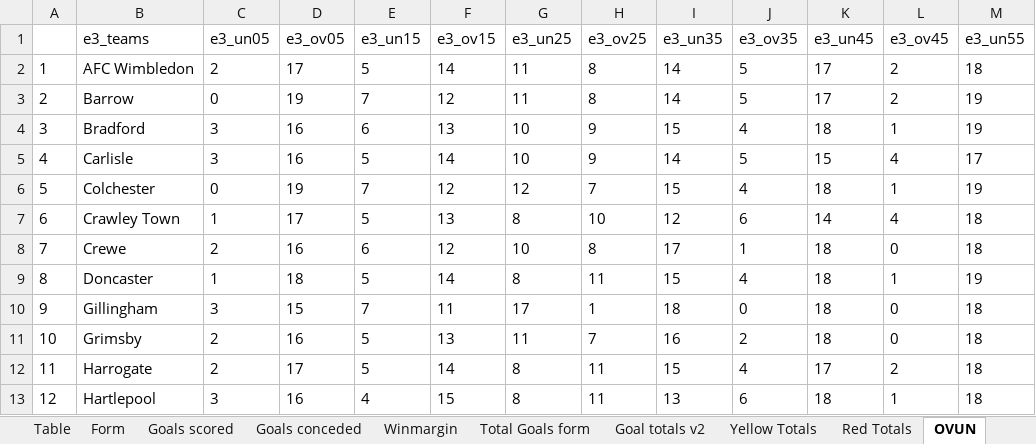
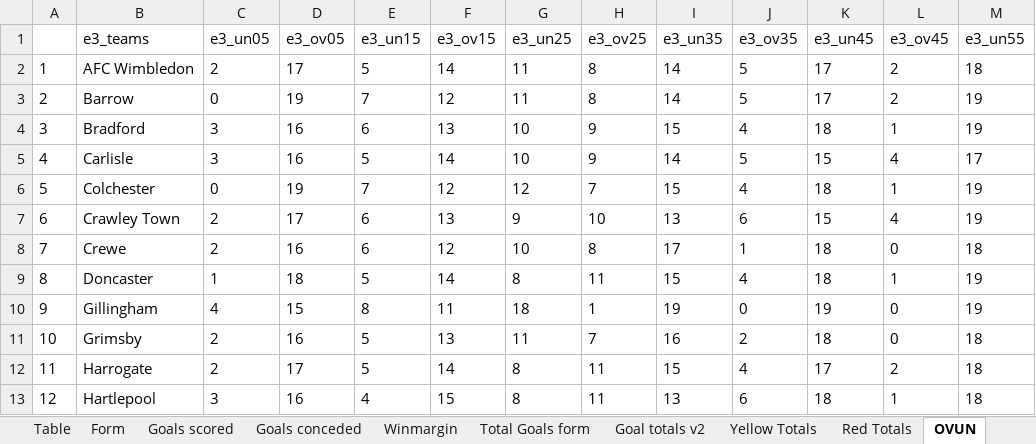
Before and after one commit to gitboyzorro5/Rsoccer, an Excel workbook: Divisions/E3.xlsx, sheet OVUN, drawn as a sheet; only a part is shown; values as stored, in another font and other column widths than the file's, no borders; the diff names each change by its address in the sheet, - before the commit and + after, or states it on an @@ line.

```diff
--- a/Divisions/E3.xlsx (sheet OVUN)
+++ b/Divisions/E3.xlsx (sheet OVUN)
-C7 (e3_un05): 1
+C7 (e3_un05): 2
-E7 (e3_un15): 5
+E7 (e3_un15): 6
-G7 (e3_un25): 8
+G7 (e3_un25): 9
-I7 (e3_un35): 12
+I7 (e3_un35): 13
-K7 (e3_un45): 14
+K7 (e3_un45): 15
-M7 (e3_un55): 18
+M7 (e3_un55): 19
-C10 (e3_un05): 3
+C10 (e3_un05): 4
-E10 (e3_un15): 7
+E10 (e3_un15): 8
-G10 (e3_un25): 17
+G10 (e3_un25): 18
-I10 (e3_un35): 18
+I10 (e3_un35): 19
-K10 (e3_un45): 18
+K10 (e3_un45): 19
-M10 (e3_un55): 18
+M10 (e3_un55): 19
```
Also changed, not shown: sheet E3, sheet Shots Analysis, sheet L6, sheet Yellow Totals, sheet Table, sheet Red Totals, 6 more sheets, Divisions/I2.xlsx, Divisions/SP2.xlsx, 35 other files.
